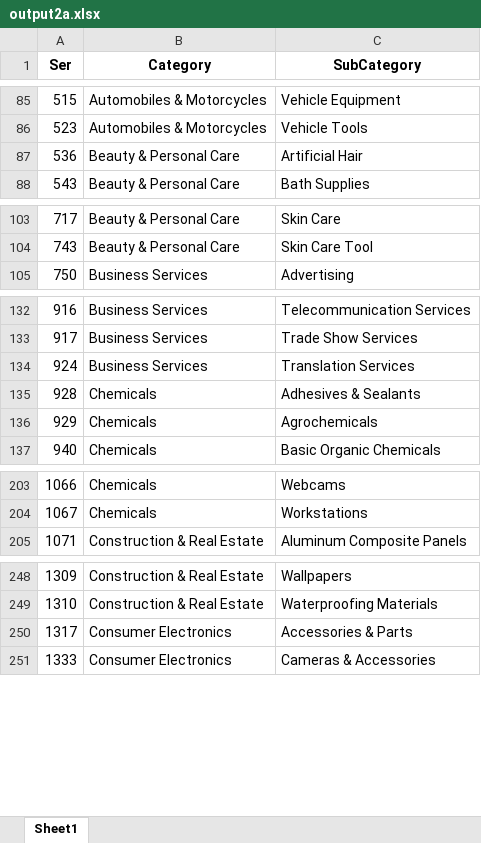
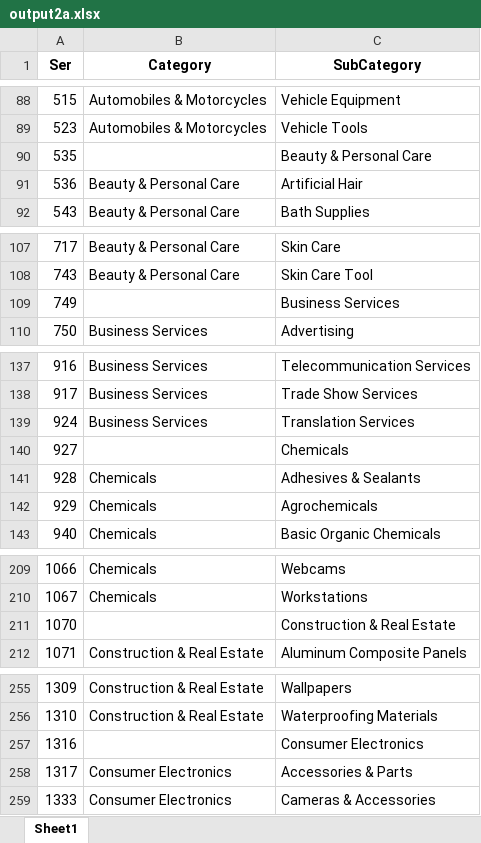
Before and after one commit to almsam/ISupply-project, an Excel workbook: output2a.xlsx, sheet Sheet1, drawn as a sheet; only a part is shown, gaps mark what is left out; values as stored, in another font and other column widths than the file's, no borders; the diff covers the shown part only; the diff names each change by its address in the sheet, - before the commit and + after, or states it on an @@ line.

```diff
--- a/output2a.xlsx (sheet Sheet1)
+++ b/output2a.xlsx (sheet Sheet1)
+row 90: 535 |  | Beauty & Personal Care
+row 109: 749 |  | Business Services
+row 140: 927 |  | Chemicals
+row 211: 1070 |  | Construction & Real Estate
+row 257: 1316 |  | Consumer Electronics
```
Also changed, not shown: 35 added rows elsewhere in this sheet, 1 other file.
